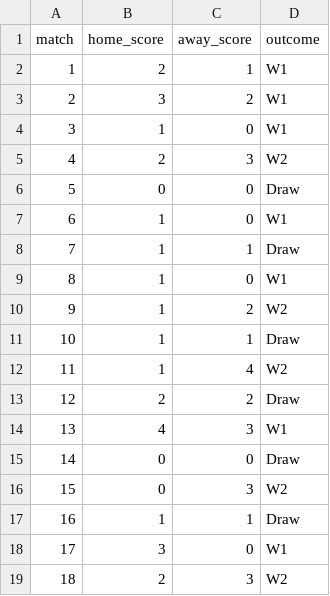
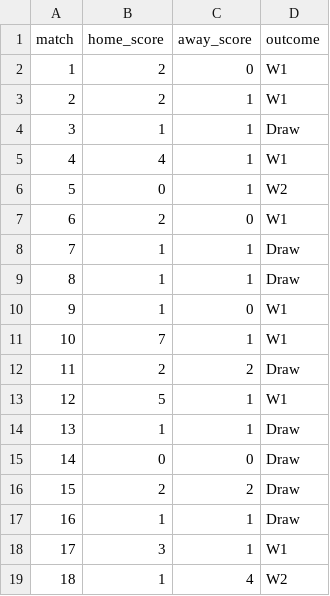
Before and after one commit to riteshwarade/wc26, a CSV file: results/group_results.csv, drawn as a sheet; only a part is shown; the diff covers the shown part only.

```diff
--- a/results/group_results.csv
+++ b/results/group_results.csv
@@ -1,19 +1,19 @@
 match,home_score,away_score,outcome
-1,2,1,W1
-2,3,2,W1
-3,1,0,W1
-4,2,3,W2
-5,0,0,Draw
-6,1,0,W1
+1,2,0,W1
+2,2,1,W1
+3,1,1,Draw
+4,4,1,W1
+5,0,1,W2
+6,2,0,W1
 7,1,1,Draw
-8,1,0,W1
-9,1,2,W2
-10,1,1,Draw
-11,1,4,W2
-12,2,2,Draw
-13,4,3,W1
+8,1,1,Draw
+9,1,0,W1
+10,7,1,W1
+11,2,2,Draw
+12,5,1,W1
+13,1,1,Draw
 14,0,0,Draw
-15,0,3,W2
+15,2,2,Draw
 16,1,1,Draw
-17,3,0,W1
-18,2,3,W2
+17,3,1,W1
+18,1,4,W2
```
Also changed, not shown: 64 edited cells elsewhere in this file, 3 other files.
